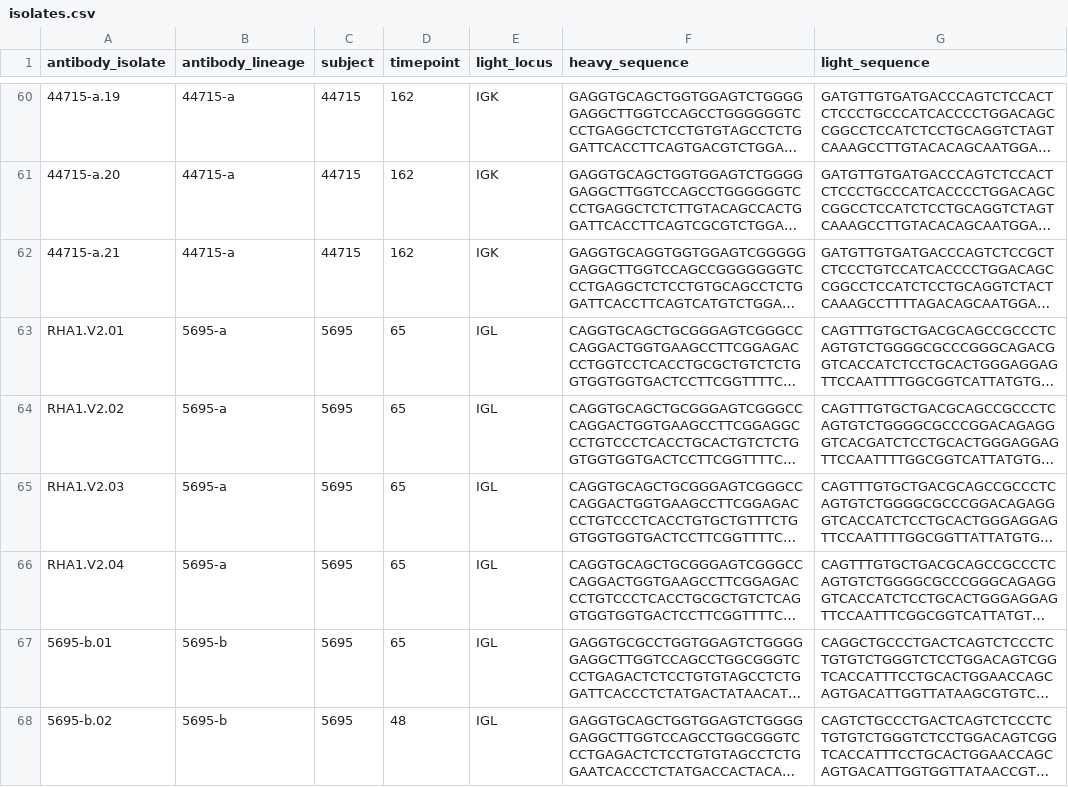
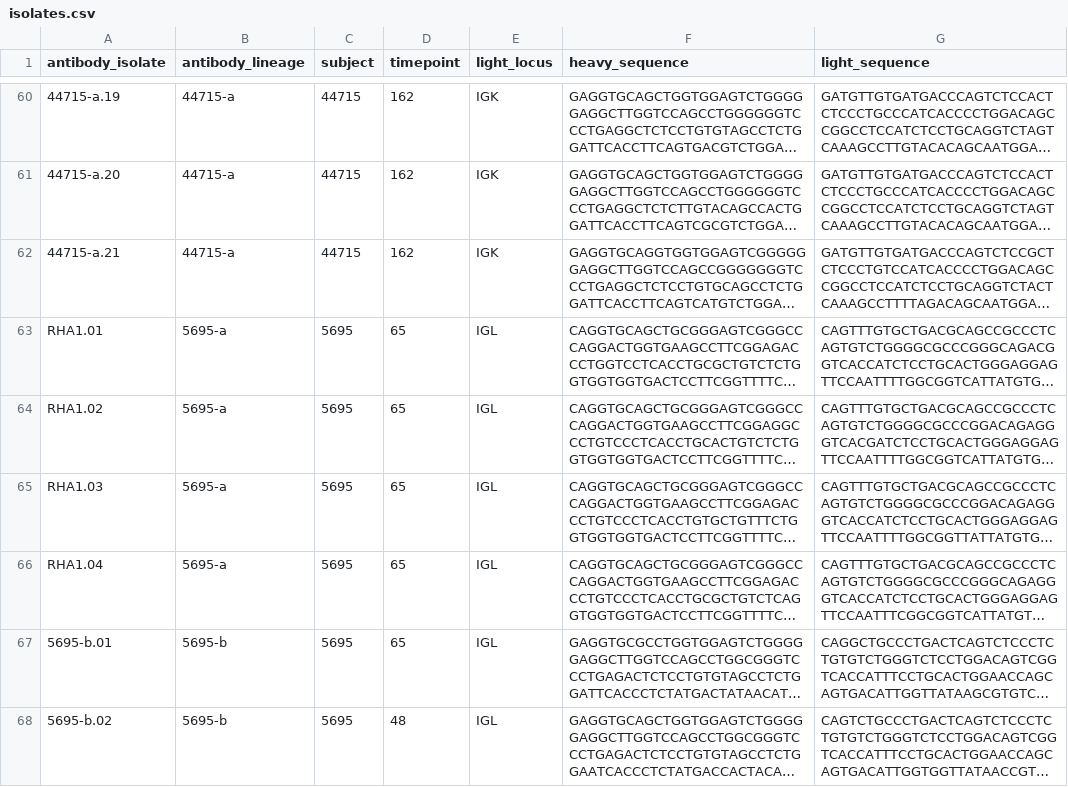
Before and after one commit to ShawHahnLab/Habib_et_al_2025_igseq, a CSV file: metadata/isolates.csv, drawn as a sheet; only a part is shown, gaps mark what is left out; long unchanged cells end in …; the diff names each change by its address in the sheet, - before the commit and + after, or states it on an @@ line.

```diff
--- a/metadata/isolates.csv
+++ b/metadata/isolates.csv
-A63 (antibody_isolate): RHA1.V2.01
+A63 (antibody_isolate): RHA1.01
-A64 (antibody_isolate): RHA1.V2.02
+A64 (antibody_isolate): RHA1.02
-A65 (antibody_isolate): RHA1.V2.03
+A65 (antibody_isolate): RHA1.03
-A66 (antibody_isolate): RHA1.V2.04
+A66 (antibody_isolate): RHA1.04
```
Also changed, not shown: 7 other files.
